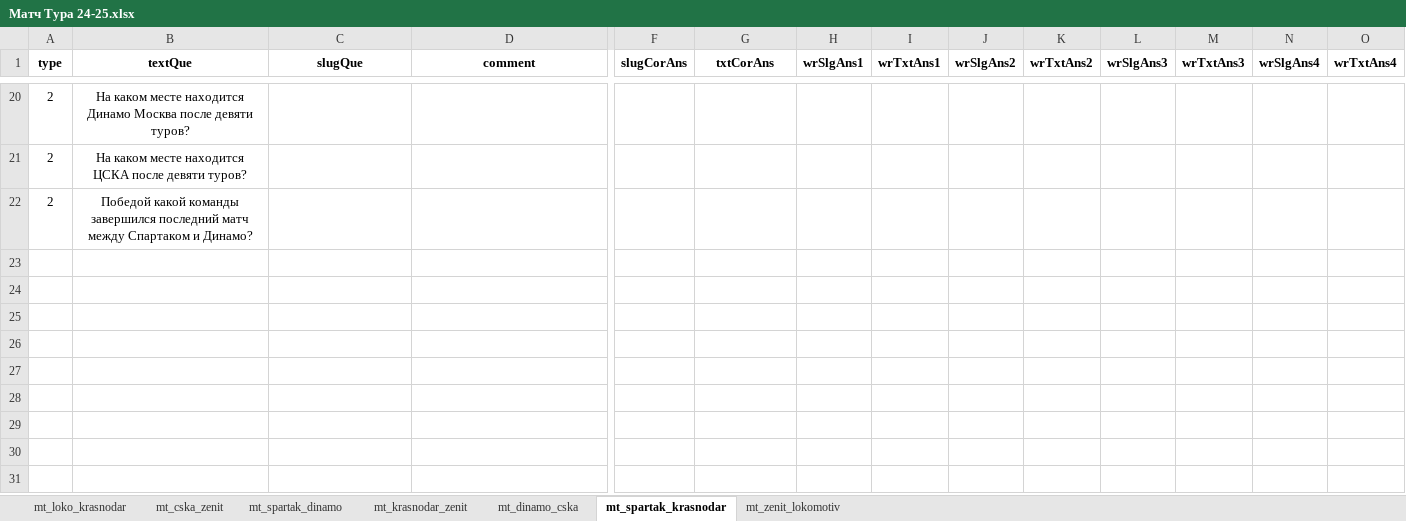
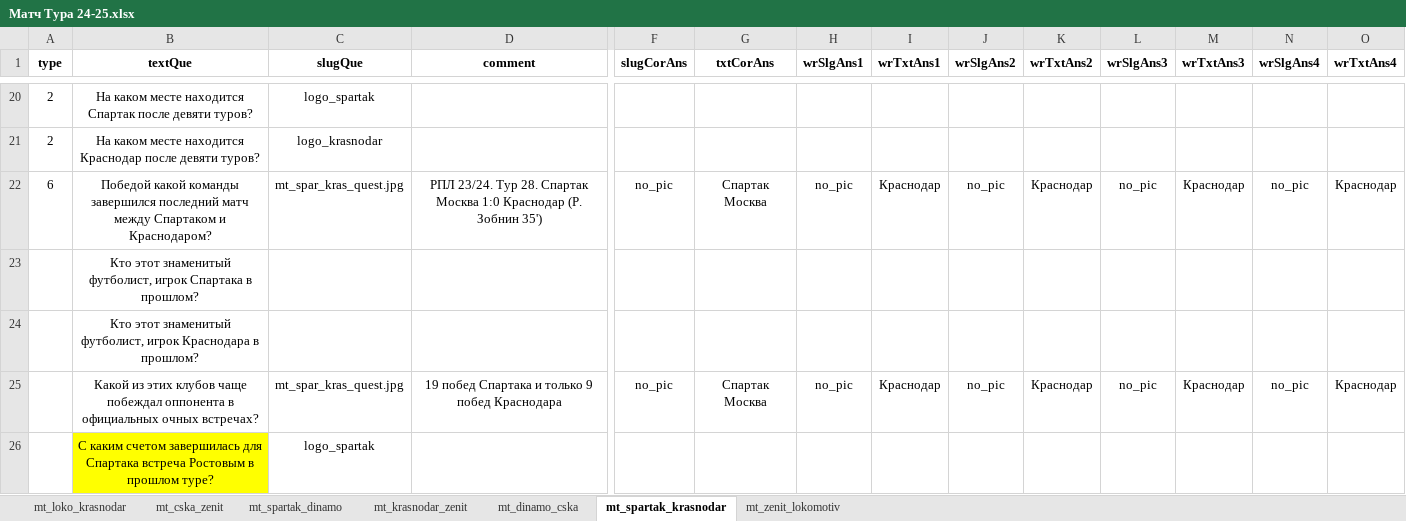
Before and after one commit to amaranth64/amaranth64.github.io, an Excel workbook: RPL_V2/xlsx/Матч Тура 24-25.xlsx, sheet mt_spartak_krasnodar, drawn as a sheet; only a part is shown, gaps mark what is left out; values as stored, in another font and other column widths than the file's, no borders; removed rows and columns are numbered as before the commit, all else as after; rows hold the shown columns only; the diff covers the shown part only; the diff names each change by its address in the sheet, - before the commit and + after, or states it on an @@ line.

```diff
--- a/RPL_V2/xlsx/Матч Тура 24-25.xlsx (sheet mt_spartak_krasnodar)
+++ b/RPL_V2/xlsx/Матч Тура 24-25.xlsx (sheet mt_spartak_krasnodar)
-B20 (textQue): …месте находится Динамо Москва после девяти…
+B20 (textQue): …месте находится Спартак после девяти…
-C20 (slugQue): (empty)
+C20 (slugQue): logo_spartak
-B21 (textQue): …месте находится ЦСКА после девяти…
+B21 (textQue): …месте находится Краснодар после девяти…
-C21 (slugQue): (empty)
+C21 (slugQue): logo_krasnodar
-row 22: 2 | Победой какой команды завершился последний матч между Спартаком и Динамо?
+row 22: 6 | Победой какой команды завершился последний матч между Спартаком и Краснодаром? | mt_spar_kras_quest.jpg | РПЛ 23/24. Тур 28. Спартак Москва 1:0 Краснодар (Р. Зобнин 35') | no_pic | Спартак Москва | no_pic | Краснодар | no_pic | Краснодар | no_pic | Краснодар | no_pic | Краснодар
+row 23:  | Кто этот знаменитый футболист, игрок Спартака в прошлом?
+row 24:  | Кто этот знаменитый футболист, игрок Краснодара в прошлом?
+row 25:  | Какой из этих клубов чаще побеждал оппонента в официальных очных встречах? | mt_spar_kras_quest.jpg | 19 побед Спартака и только 9 побед Краснодара | no_pic | Спартак Москва | no_pic | Краснодар | no_pic | Краснодар | no_pic | Краснодар | no_pic | Краснодар
+row 26:  | С каким счетом завершилась для Спартака встреча Ростовым в прошлом туре? | logo_spartak
```
Also changed, not shown: 20 added rows, 12 removed rows and 9 edited cells elsewhere in this sheet, sheet mt_zenit_lokomotiv, sheet mt_dinamo_cska, RPL_V2/xlsx/Матч Тура 24-25_archive.xlsx, 6 other files.
